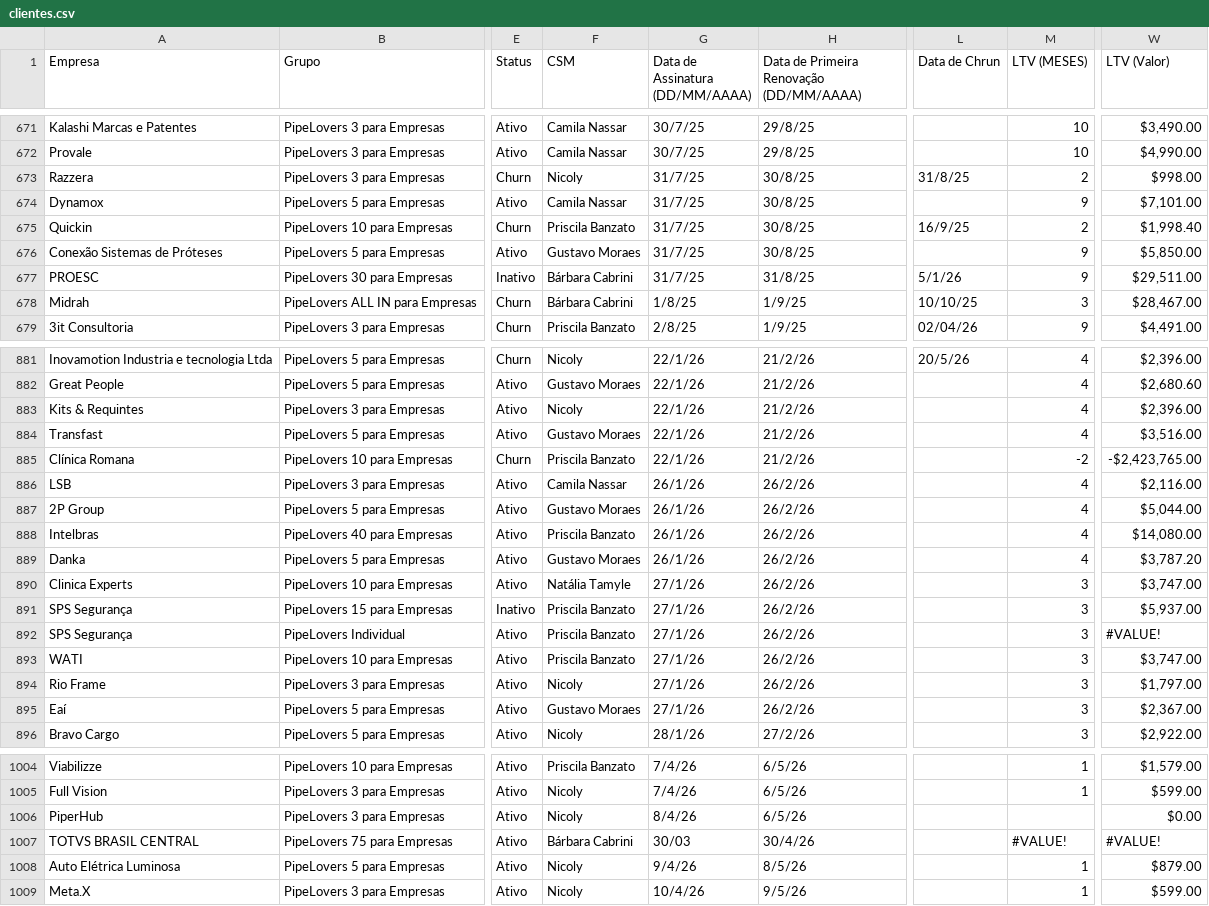
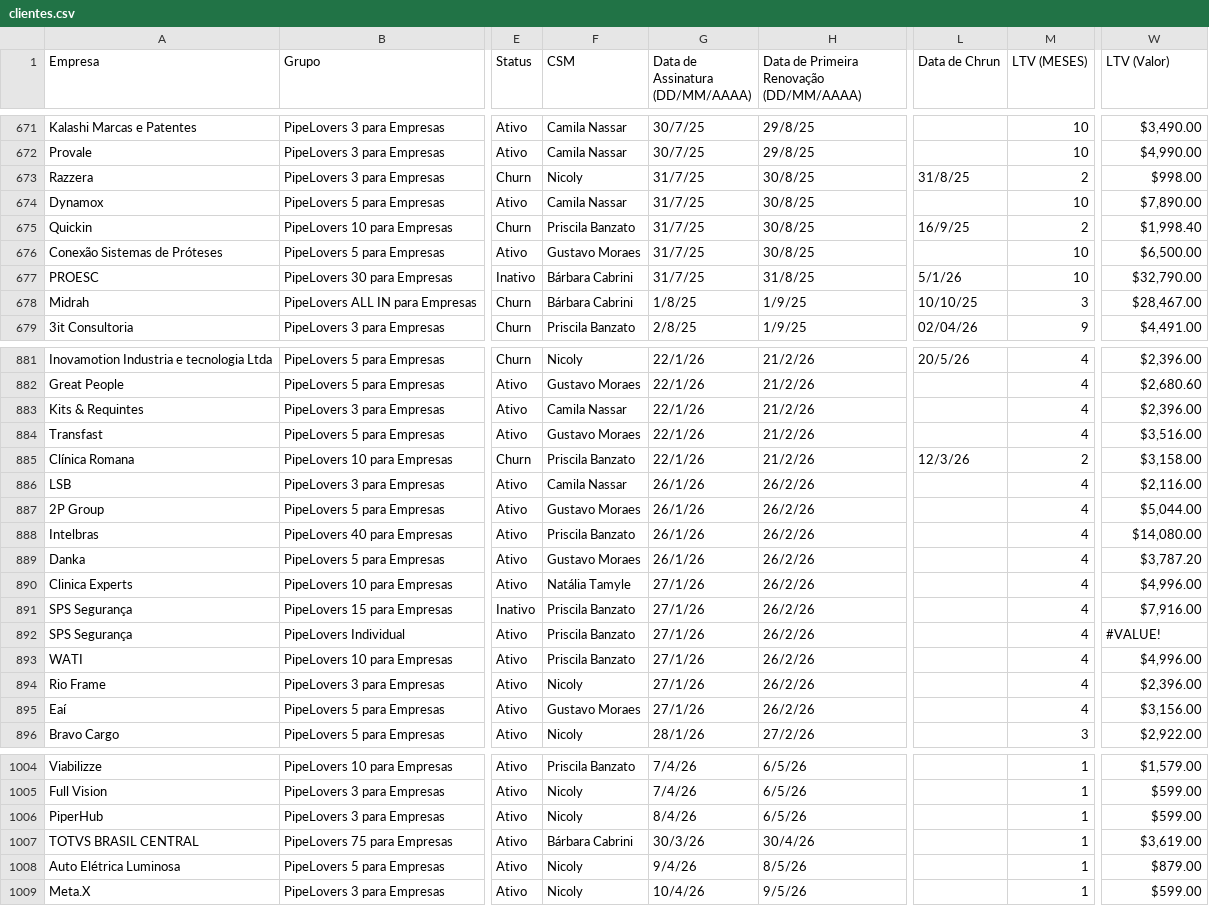
Before and after one commit to guiweissbock-cpu/reimplantacao-pipe, a CSV file: clientes.csv, drawn as a sheet; only a part is shown, gaps mark what is left out; the diff covers the shown part only; the diff names each change by its address in the sheet, - before the commit and + after, or states it on an @@ line.

```diff
--- a/clientes.csv
+++ b/clientes.csv
-M674 (LTV (MESES)): 9
+M674 (LTV (MESES)): 10
-W674 (LTV (Valor)): $7,101.00
+W674 (LTV (Valor)): $7,890.00
-M676:M677 (LTV (MESES)): 9
+M676:M677 (LTV (MESES)): 10
-W676 (LTV (Valor)): $5,850.00
+W676 (LTV (Valor)): $6,500.00
-W677 (LTV (Valor)): $29,511.00
+W677 (LTV (Valor)): $32,790.00
-F883 (CSM): Nicoly
+F883 (CSM): Camila Nassar
-L885 (Data de Chrun): (empty)
+L885 (Data de Chrun): 12/3/26
-M885 (LTV (MESES)): -2
+M885 (LTV (MESES)): 2
-W885 (LTV (Valor)): -$2,423,765.00
+W885 (LTV (Valor)): $3,158.00
-M890:M895 (LTV (MESES)): 3
+M890:M895 (LTV (MESES)): 4
-W890 (LTV (Valor)): $3,747.00
+W890 (LTV (Valor)): $4,996.00
-W891 (LTV (Valor)): $5,937.00
+W891 (LTV (Valor)): $7,916.00
-W893 (LTV (Valor)): $3,747.00
+W893 (LTV (Valor)): $4,996.00
-W894 (LTV (Valor)): $1,797.00
+W894 (LTV (Valor)): $2,396.00
-W895 (LTV (Valor)): $2,367.00
+W895 (LTV (Valor)): $3,156.00
-M1006 (LTV (MESES)): (empty)
+M1006 (LTV (MESES)): 1
-W1006 (LTV (Valor)): $0.00
+W1006 (LTV (Valor)): $599.00
-G1007 (Data de Assinatura (DD/MM/AAAA)): 30/03
+G1007 (Data de Assinatura (DD/MM/AAAA)): 30/3/26
-M1007 (LTV (MESES)): #VALUE!
+M1007 (LTV (MESES)): 1
-W1007 (LTV (Valor)): #VALUE!
+W1007 (LTV (Valor)): $3,619.00
```
Also changed, not shown: 70 edited cells elsewhere in this file, usuarios.csv, 2 other files.
